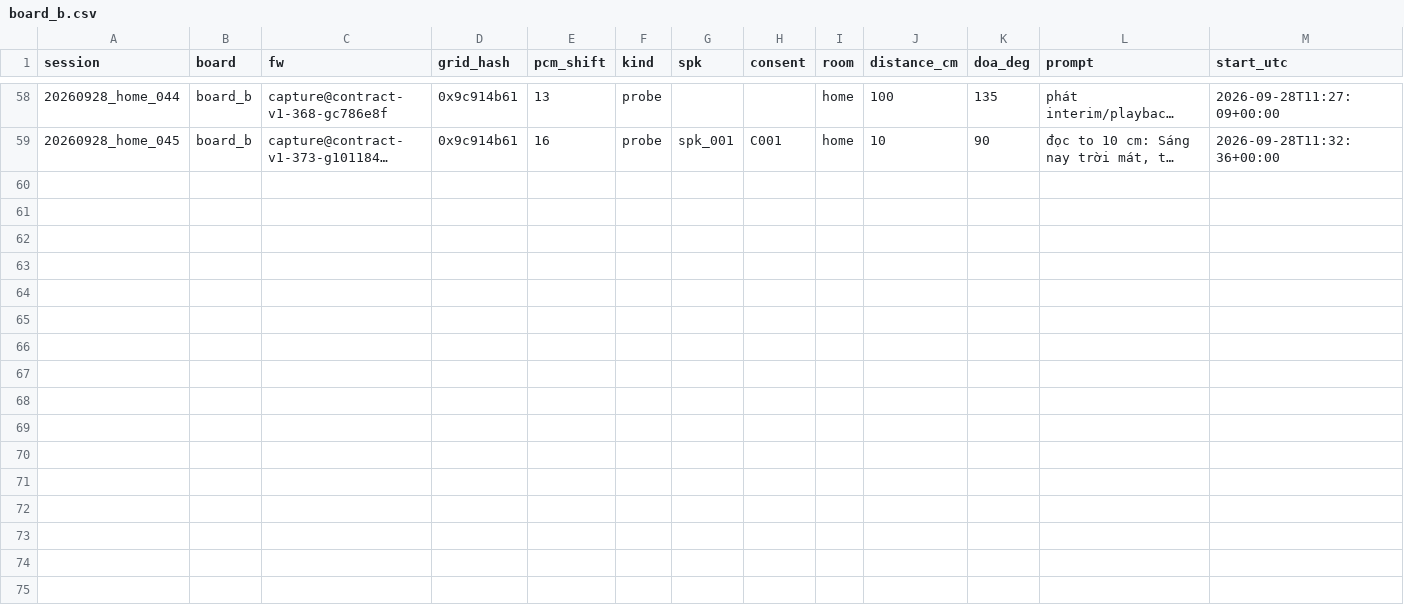
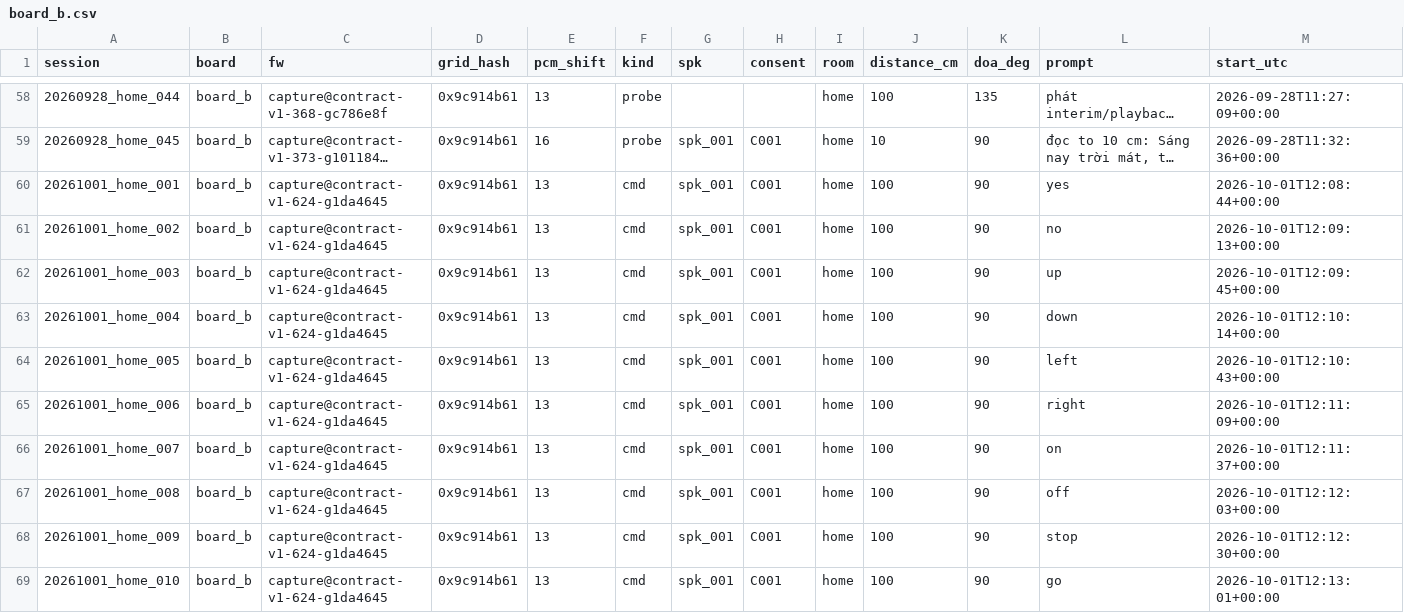
Before and after one commit to dovanviet04112004/esp-sr, a CSV file: ml/data/manifests/device/board_b.csv, drawn as a sheet; only a part is shown, gaps mark what is left out; long unchanged cells end in …; rows hold the shown columns only; the diff names each change by its address in the sheet, - before the commit and + after, or states it on an @@ line.

Commit message:
chore(ml): list the 01/10 board sessions of the Speech Commands keywords
Ten cmd sessions of host/plans/keywords_en.tsv by spk_001 with consent C001, 1 m, 15 s,
pcm_shift 13: yes, no, up, down, left, right, on, off, stop and go. The recordings stay
under raw/device; only their rows and sha256 are kept here.

Task: E11-T6

```diff
--- a/ml/data/manifests/device/board_b.csv
+++ b/ml/data/manifests/device/board_b.csv
+row 60: 20261001_home_001 | board_b | capture@contract-v1-624-g1da4645 | 0x9c914b61 | 13 | cmd | spk_001 | C001 | home | 100 | 90 | yes | 2026-10-01T12:08:44+00:00
+row 61: 20261001_home_002 | board_b | capture@contract-v1-624-g1da4645 | 0x9c914b61 | 13 | cmd | spk_001 | C001 | home | 100 | 90 | no | 2026-10-01T12:09:13+00:00
+row 62: 20261001_home_003 | board_b | capture@contract-v1-624-g1da4645 | 0x9c914b61 | 13 | cmd | spk_001 | C001 | home | 100 | 90 | up | 2026-10-01T12:09:45+00:00
+row 63: 20261001_home_004 | board_b | capture@contract-v1-624-g1da4645 | 0x9c914b61 | 13 | cmd | spk_001 | C001 | home | 100 | 90 | down | 2026-10-01T12:10:14+00:00
+row 64: 20261001_home_005 | board_b | capture@contract-v1-624-g1da4645 | 0x9c914b61 | 13 | cmd | spk_001 | C001 | home | 100 | 90 | left | 2026-10-01T12:10:43+00:00
+row 65: 20261001_home_006 | board_b | capture@contract-v1-624-g1da4645 | 0x9c914b61 | 13 | cmd | spk_001 | C001 | home | 100 | 90 | right | 2026-10-01T12:11:09+00:00
+row 66: 20261001_home_007 | board_b | capture@contract-v1-624-g1da4645 | 0x9c914b61 | 13 | cmd | spk_001 | C001 | home | 100 | 90 | on | 2026-10-01T12:11:37+00:00
+row 67: 20261001_home_008 | board_b | capture@contract-v1-624-g1da4645 | 0x9c914b61 | 13 | cmd | spk_001 | C001 | home | 100 | 90 | off | 2026-10-01T12:12:03+00:00
+row 68: 20261001_home_009 | board_b | capture@contract-v1-624-g1da4645 | 0x9c914b61 | 13 | cmd | spk_001 | C001 | home | 100 | 90 | stop | 2026-10-01T12:12:30+00:00
+row 69: 20261001_home_010 | board_b | capture@contract-v1-624-g1da4645 | 0x9c914b61 | 13 | cmd | spk_001 | C001 | home | 100 | 90 | go | 2026-10-01T12:13:01+00:00
```
